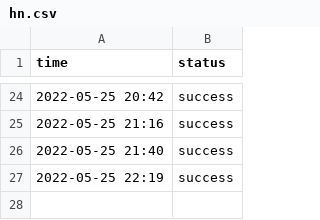
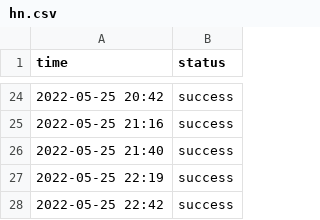
Before and after one commit to status-base/statusbase-nuxt, a CSV file: content/logs/hn.csv, drawn as a sheet; only a part is shown, gaps mark what is left out.

```diff
--- a/content/logs/hn.csv
+++ b/content/logs/hn.csv
@@ -27 +27,2 @@ time, status
 2022-05-25 22:19, success
+2022-05-25 22:42, success
```
Also changed, not shown: content/logs/google.csv, content/logs/worldclock.csv.
